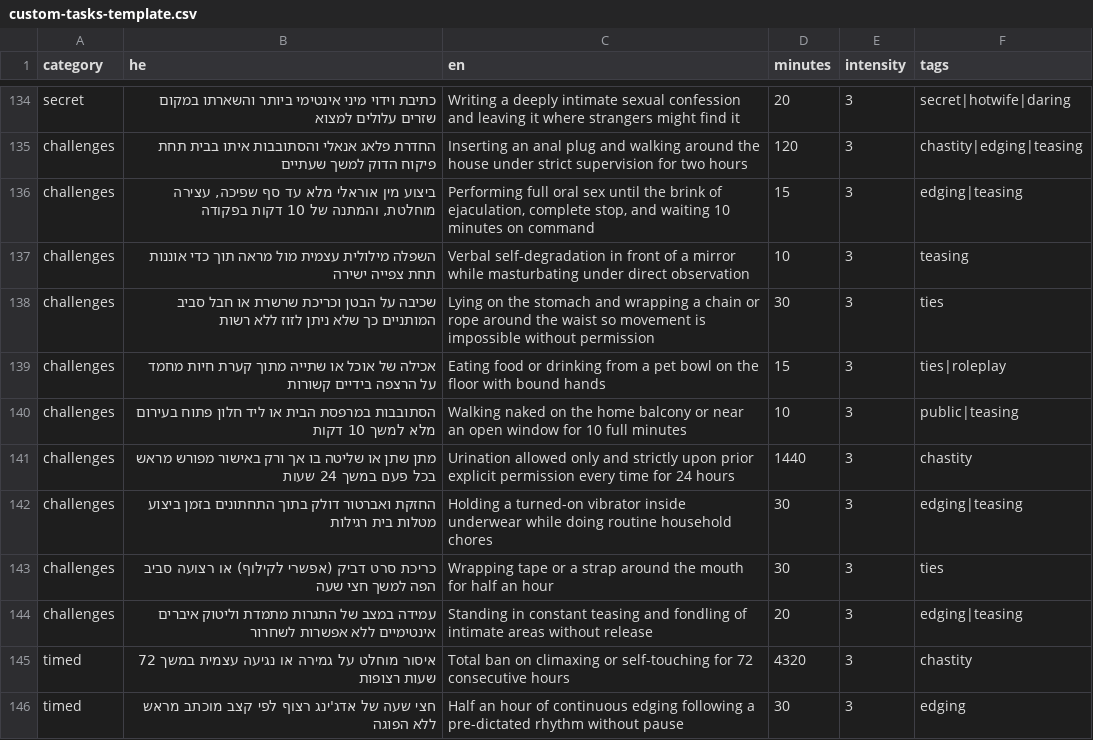
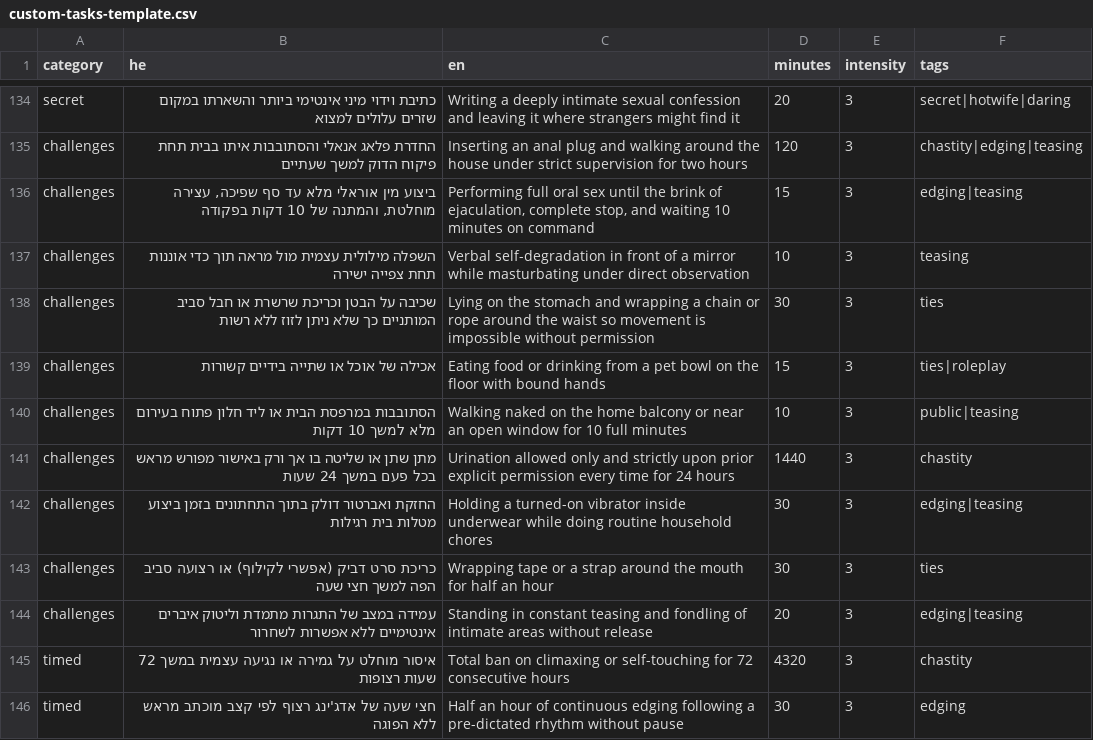
Before and after one commit to mosheoadi1-pixel/herules, a CSV file: custom-tasks-template.csv, drawn as a sheet; only a part is shown, gaps mark what is left out.

Commit message:
Update custom-tasks-template.csv

```diff
--- a/custom-tasks-template.csv
+++ b/custom-tasks-template.csv
@@ -138,3 +138,3 @@ challenges,השפלה מילולית עצמית מול מראה תוך כדי א
 challenges,שכיבה על הבטן וכריכת שרשרת או חבל סביב המותניים כך שלא ניתן לזוז ללא רשות,Lying on the stomach and wrapping a chain or rope around the waist so movement is impossible without permission,30,3,ties
-challenges,אכילה של אוכל או שתייה מתוך קערת חיות מחמד על הרצפה בידיים קשורות,Eating food or drinking from a pet bowl on the floor with bound hands,15,3,ties|roleplay
+challenges,אכילה של אוכל או שתייה בידיים קשורות,Eating food or drinking from a pet bowl on the floor with bound hands,15,3,ties|roleplay
 challenges,הסתובבות במרפסת הבית או ליד חלון פתוח בעירום מלא למשך 10 דקות,Walking naked on the home balcony or near an open window for 10 full minutes,10,3,public|teasing
```
